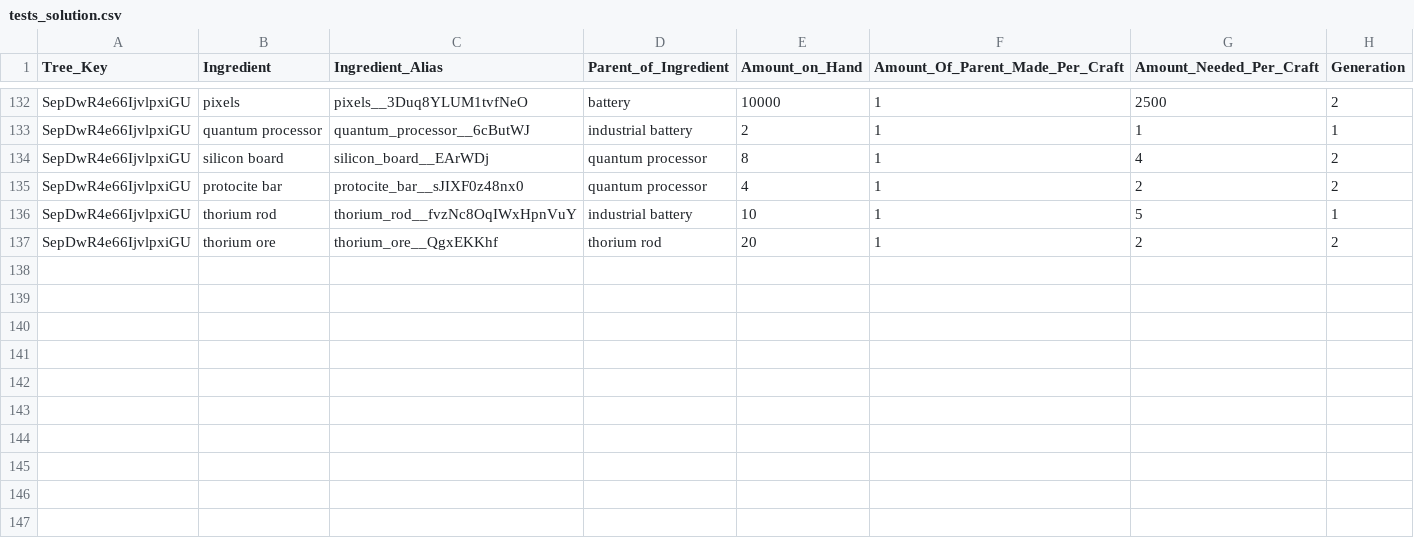
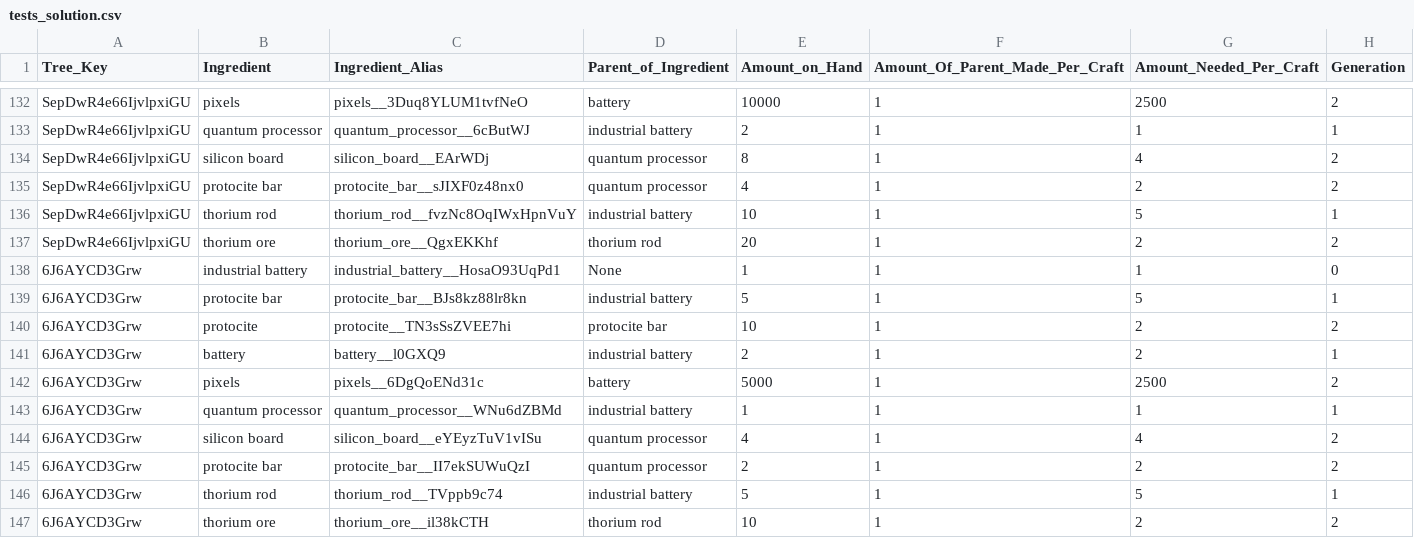
Before and after one commit to AzureVauban/Process-Map--Python-v2.0-, a CSV file: tests_solution.csv, drawn as a sheet; only a part is shown, gaps mark what is left out.

```diff
--- a/tests_solution.csv
+++ b/tests_solution.csv
@@ -137 +137,11 @@ SepDwR4e66IjvlpxiGU,thorium rod,thorium_rod__fvzNc8OqIWxHpnVuY,industrial batter
 SepDwR4e66IjvlpxiGU,thorium ore,thorium_ore__QgxEKKhf,thorium rod,20,1,2,2
+6J6AYCD3Grw,industrial battery,industrial_battery__HosaO93UqPd1,None,1,1,1,0
+6J6AYCD3Grw,protocite bar,protocite_bar__BJs8kz88lr8kn,industrial battery,5,1,5,1
+6J6AYCD3Grw,protocite,protocite__TN3sSsZVEE7hi,protocite bar,10,1,2,2
+6J6AYCD3Grw,battery,battery__l0GXQ9,industrial battery,2,1,2,1
+6J6AYCD3Grw,pixels,pixels__6DgQoENd31c,battery,5000,1,2500,2
+6J6AYCD3Grw,quantum processor,quantum_processor__WNu6dZBMd,industrial battery,1,1,1,1
+6J6AYCD3Grw,silicon board,silicon_board__eYEyzTuV1vISu,quantum processor,4,1,4,2
+6J6AYCD3Grw,protocite bar,protocite_bar__II7ekSUWuQzI,quantum processor,2,1,2,2
+6J6AYCD3Grw,thorium rod,thorium_rod__TVppb9c74,industrial battery,5,1,5,1
+6J6AYCD3Grw,thorium ore,thorium_ore__il38kCTH,thorium rod,10,1,2,2
```
Also changed, not shown: 1 other file.
